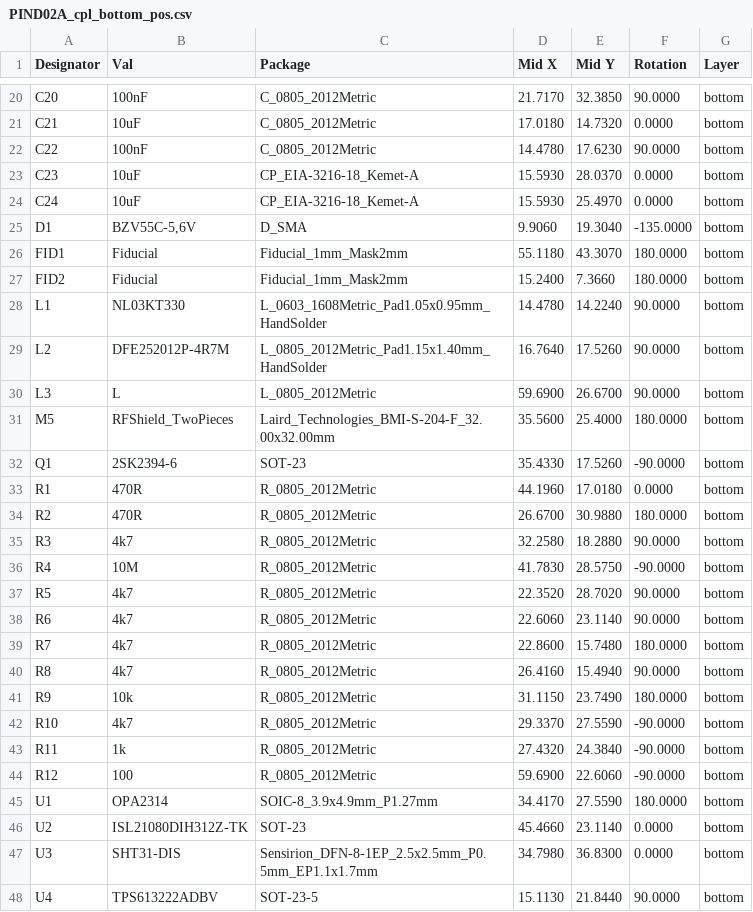
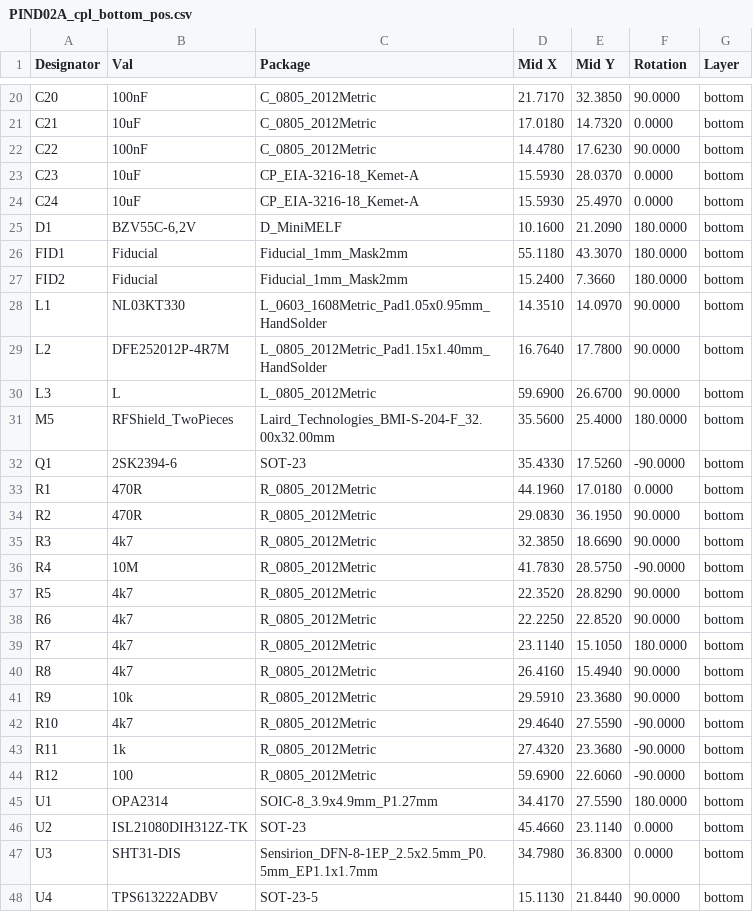
Before and after one commit to mlab-modules/PIND02, a CSV file: hw/cam_profi/gbr/PnP/PIND02A_cpl_bottom_pos.csv, drawn as a sheet; only a part is shown, gaps mark what is left out; the diff covers the shown part only.

```diff
--- a/hw/cam_profi/gbr/PnP/PIND02A_cpl_bottom_pos.csv
+++ b/hw/cam_profi/gbr/PnP/PIND02A_cpl_bottom_pos.csv
@@ -24,7 +24,7 @@ Designator,Val,Package,Mid X,Mid Y,Rotation,Layer
 "C24","10uF","CP_EIA-3216-18_Kemet-A",15.5930,25.4970,0.0000,bottom
-"D1","BZV55C-5,6V","D_SMA",9.9060,19.3040,-135.0000,bottom
+"D1","BZV55C-6,2V","D_MiniMELF",10.1600,21.2090,180.0000,bottom
 "FID1","Fiducial","Fiducial_1mm_Mask2mm",55.1180,43.3070,180.0000,bottom
 "FID2","Fiducial","Fiducial_1mm_Mask2mm",15.2400,7.3660,180.0000,bottom
-"L1","NL03KT330","L_0603_1608Metric_Pad1.05x0.95mm_HandSolder",14.4780,14.2240,90.0000,bottom
-"L2","DFE252012P-4R7M","L_0805_2012Metric_Pad1.15x1.40mm_HandSolder",16.7640,17.5260,90.0000,bottom
+"L1","NL03KT330","L_0603_1608Metric_Pad1.05x0.95mm_HandSolder",14.3510,14.0970,90.0000,bottom
+"L2","DFE252012P-4R7M","L_0805_2012Metric_Pad1.15x1.40mm_HandSolder",16.7640,17.7800,90.0000,bottom
 "L3","L","L_0805_2012Metric",59.6900,26.6700,90.0000,bottom
@@ -33,12 +33,12 @@ Designator,Val,Package,Mid X,Mid Y,Rotation,Layer
 "R1","470R","R_0805_2012Metric",44.1960,17.0180,0.0000,bottom
-"R2","470R","R_0805_2012Metric",26.6700,30.9880,180.0000,bottom
-"R3","4k7","R_0805_2012Metric",32.2580,18.2880,90.0000,bottom
+"R2","470R","R_0805_2012Metric",29.0830,36.1950,90.0000,bottom
+"R3","4k7","R_0805_2012Metric",32.3850,18.6690,90.0000,bottom
 "R4","10M","R_0805_2012Metric",41.7830,28.5750,-90.0000,bottom
-"R5","4k7","R_0805_2012Metric",22.3520,28.7020,90.0000,bottom
-"R6","4k7","R_0805_2012Metric",22.6060,23.1140,90.0000,bottom
-"R7","4k7","R_0805_2012Metric",22.8600,15.7480,180.0000,bottom
+"R5","4k7","R_0805_2012Metric",22.3520,28.8290,90.0000,bottom
+"R6","4k7","R_0805_2012Metric",22.2250,22.8520,90.0000,bottom
+"R7","4k7","R_0805_2012Metric",23.1140,15.1050,180.0000,bottom
 "R8","4k7","R_0805_2012Metric",26.4160,15.4940,90.0000,bottom
-"R9","10k","R_0805_2012Metric",31.1150,23.7490,180.0000,bottom
-"R10","4k7","R_0805_2012Metric",29.3370,27.5590,-90.0000,bottom
-"R11","1k","R_0805_2012Metric",27.4320,24.3840,-90.0000,bottom
+"R9","10k","R_0805_2012Metric",29.5910,23.3680,90.0000,bottom
+"R10","4k7","R_0805_2012Metric",29.4640,27.5590,-90.0000,bottom
+"R11","1k","R_0805_2012Metric",27.4320,23.3680,-90.0000,bottom
 "R12","100","R_0805_2012Metric",59.6900,22.6060,-90.0000,bottom
```
Also changed, not shown: 17 edited cells elsewhere in this file, hw/cam_profi/gbr/PIND02A-both_pos.csv, 35 other files.
